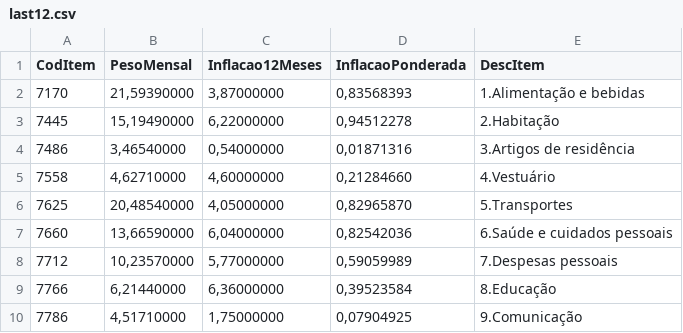
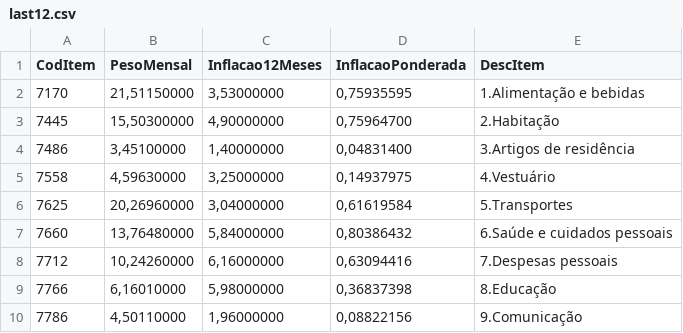
Before and after one commit to danielbm/considere, a CSV file: data/last12.csv, drawn as a sheet.

```diff
--- a/data/last12.csv
+++ b/data/last12.csv
@@ -1,10 +1,10 @@
 CodItem;PesoMensal;Inflacao12Meses;InflacaoPonderada;DescItem
-7170;21,59390000;3,87000000;0,83568393;1.Alimentação e bebidas
-7445;15,19490000;6,22000000;0,94512278;2.Habitação
-7486;3,46540000;0,54000000;0,01871316;3.Artigos de residência
-7558;4,62710000;4,60000000;0,21284660;4.Vestuário
-7625;20,48540000;4,05000000;0,82965870;5.Transportes
-7660;13,66590000;6,04000000;0,82542036;6.Saúde e cuidados pessoais
-7712;10,23570000;5,77000000;0,59059989;7.Despesas pessoais
-7766;6,21440000;6,36000000;0,39523584;8.Educação
-7786;4,51710000;1,75000000;0,07904925;9.Comunicação
+7170;21,51150000;3,53000000;0,75935595;1.Alimentação e bebidas
+7445;15,50300000;4,90000000;0,75964700;2.Habitação
+7486;3,45100000;1,40000000;0,04831400;3.Artigos de residência
+7558;4,59630000;3,25000000;0,14937975;4.Vestuário
+7625;20,26960000;3,04000000;0,61619584;5.Transportes
+7660;13,76480000;5,84000000;0,80386432;6.Saúde e cuidados pessoais
+7712;10,24260000;6,16000000;0,63094416;7.Despesas pessoais
+7766;6,16010000;5,98000000;0,36837398;8.Educação
+7786;4,50110000;1,96000000;0,08822156;9.Comunicação
```
Also changed, not shown: data/dadosHist.csv, 20 other files.
